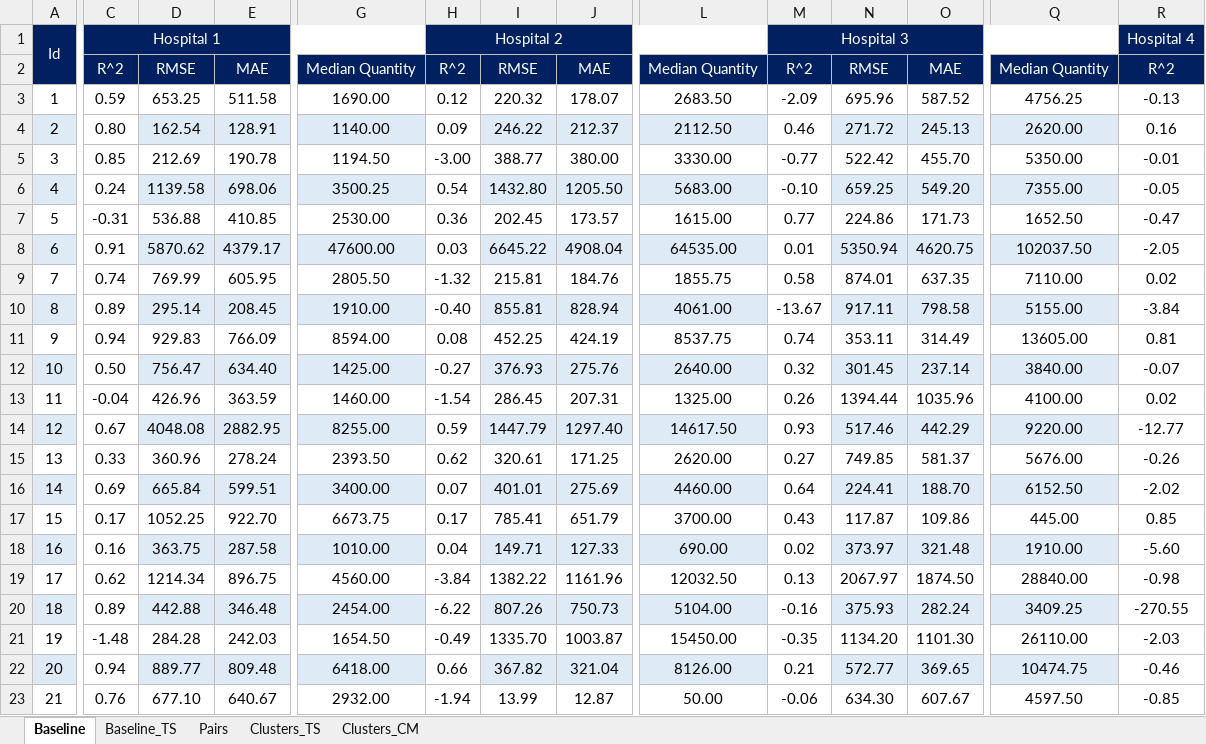
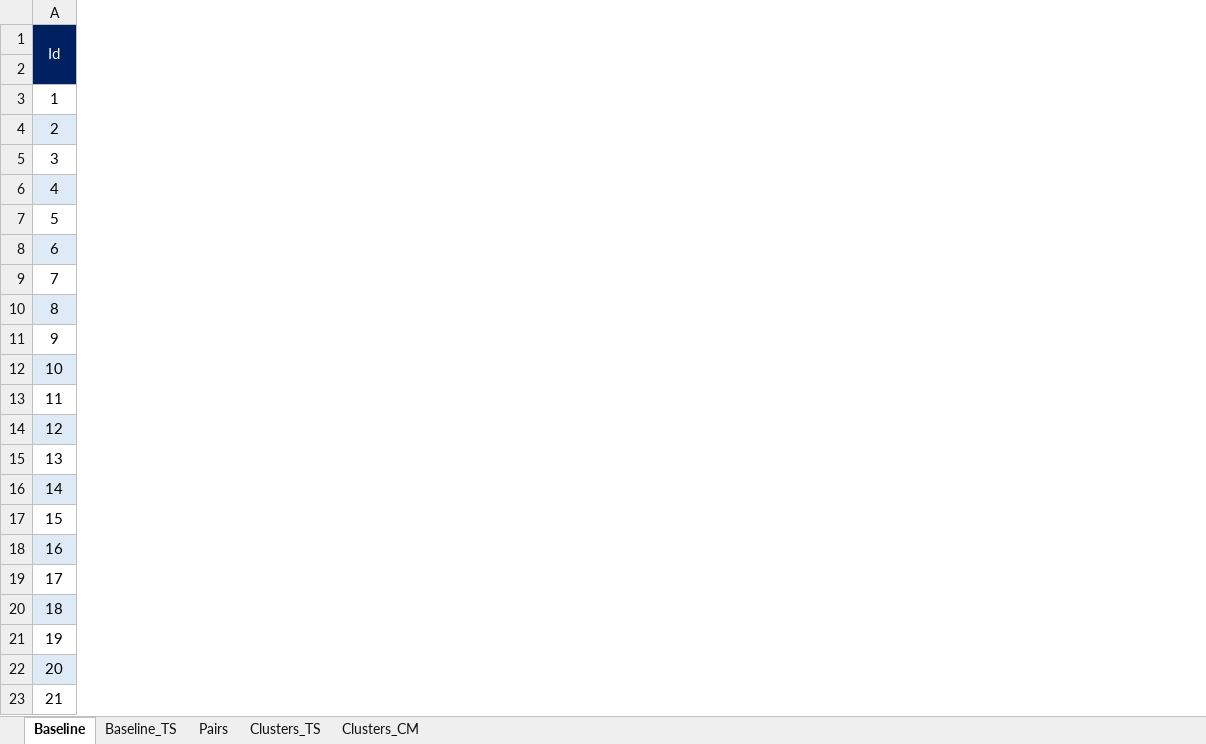
Before and after one commit to douglasmmachado/MedicineConsumption, an Excel workbook: model_scores_table.xlsx, sheet Baseline, drawn as a sheet; only a part is shown, gaps mark what is left out; values as stored, in another font and other column widths than the file's, no borders; conditional formats not drawn; the diff covers the shown part only; the diff names each change by its address in the sheet, - before the commit and + after, or states it on an @@ line.

```diff
--- a/model_scores_table.xlsx (sheet Baseline)
+++ b/model_scores_table.xlsx (sheet Baseline)
@@ column C hidden, rows 1-23: Hospital 1 | R^2 | 0.59 | 0.80 | 0.85 | 0.24 | -0.31 | 0.91 | 0.74 | 0.89 | 0.94 | 0.50 | -0.04 | 0.67 | 0.33 | 0.69 | 0.17 | 0.16 | 0.62 | 0.89 | -1.48 | 0.94 | 0.76 @@
@@ column D hidden, rows 2-23: RMSE | 653.25 | 162.54 | 212.69 | 1139.58 | 536.88 | 5870.62 | 769.99 | 295.14 | 929.83 | 756.47 | 426.96 | 4048.08 | 360.96 | 665.84 | 1052.25 | 363.75 | 1214.34 | 442.88 | 284.28 | 889.77 | 677.10 @@
@@ column E hidden, rows 2-23: MAE | 511.58 | 128.91 | 190.78 | 698.06 | 410.85 | 4379.17 | 605.95 | 208.45 | 766.09 | 634.40 | 363.59 | 2882.95 | 278.24 | 599.51 | 922.70 | 287.58 | 896.75 | 346.48 | 242.03 | 809.48 | 640.67 @@
@@ column G hidden, rows 2-23: Median Quantity | 1690.00 | 1140.00 | 1194.50 | 3500.25 | 2530.00 | 47600.00 | 2805.50 | 1910.00 | 8594.00 | 1425.00 | 1460.00 | 8255.00 | 2393.50 | 3400.00 | 6673.75 | 1010.00 | 4560.00 | 2454.00 | 1654.50 | 6418.00 | 2932.00 @@
@@ column H hidden, rows 1-23: Hospital 2 | R^2 | 0.12 | 0.09 | -3.00 | 0.54 | 0.36 | 0.03 | -1.32 | -0.40 | 0.08 | -0.27 | -1.54 | 0.59 | 0.62 | 0.07 | 0.17 | 0.04 | -3.84 | -6.22 | -0.49 | 0.66 | -1.94 @@
@@ column I hidden, rows 2-23: RMSE | 220.32 | 246.22 | 388.77 | 1432.80 | 202.45 | 6645.22 | 215.81 | 855.81 | 452.25 | 376.93 | 286.45 | 1447.79 | 320.61 | 401.01 | 785.41 | 149.71 | 1382.22 | 807.26 | 1335.70 | 367.82 | 13.99 @@
@@ column J hidden, rows 2-23: MAE | 178.07 | 212.37 | 380.00 | 1205.50 | 173.57 | 4908.04 | 184.76 | 828.94 | 424.19 | 275.76 | 207.31 | 1297.40 | 171.25 | 275.69 | 651.79 | 127.33 | 1161.96 | 750.73 | 1003.87 | 321.04 | 12.87 @@
@@ column L hidden, rows 2-23: Median Quantity | 2683.50 | 2112.50 | 3330.00 | 5683.00 | 1615.00 | 64535.00 | 1855.75 | 4061.00 | 8537.75 | 2640.00 | 1325.00 | 14617.50 | 2620.00 | 4460.00 | 3700.00 | 690.00 | 12032.50 | 5104.00 | 15450.00 | 8126.00 | 50.00 @@
@@ column M hidden, rows 1-23: Hospital 3 | R^2 | -2.09 | 0.46 | -0.77 | -0.10 | 0.77 | 0.01 | 0.58 | -13.67 | 0.74 | 0.32 | 0.26 | 0.93 | 0.27 | 0.64 | 0.43 | 0.02 | 0.13 | -0.16 | -0.35 | 0.21 | -0.06 @@
@@ column N hidden, rows 2-23: RMSE | 695.96 | 271.72 | 522.42 | 659.25 | 224.86 | 5350.94 | 874.01 | 917.11 | 353.11 | 301.45 | 1394.44 | 517.46 | 749.85 | 224.41 | 117.87 | 373.97 | 2067.97 | 375.93 | 1134.20 | 572.77 | 634.30 @@
@@ column O hidden, rows 2-23: MAE | 587.52 | 245.13 | 455.70 | 549.20 | 171.73 | 4620.75 | 637.35 | 798.58 | 314.49 | 237.14 | 1035.96 | 442.29 | 581.37 | 188.70 | 109.86 | 321.48 | 1874.50 | 282.24 | 1101.30 | 369.65 | 607.67 @@
@@ column Q hidden, rows 2-23: Median Quantity | 4756.25 | 2620.00 | 5350.00 | 7355.00 | 1652.50 | 102037.50 | 7110.00 | 5155.00 | 13605.00 | 3840.00 | 4100.00 | 9220.00 | 5676.00 | 6152.50 | 445.00 | 1910.00 | 28840.00 | 3409.25 | 26110.00 | 10474.75 | 4597.50 @@
@@ column R hidden, rows 1-23: Hospital 4 | R^2 | -0.13 | 0.16 | -0.01 | -0.05 | -0.47 | -2.05 | 0.02 | -3.84 | 0.81 | -0.07 | 0.02 | -12.77 | -0.26 | -2.02 | 0.85 | -5.60 | -0.98 | -270.55 | -2.03 | -0.46 | -0.85 @@
```
Also changed, not shown: 8 removed columns elsewhere in this sheet, sheet Pairs, sheet Clusters_TS, sheet Clusters_CM, sheet Baseline_TS, hidden cells, 1 other file.
